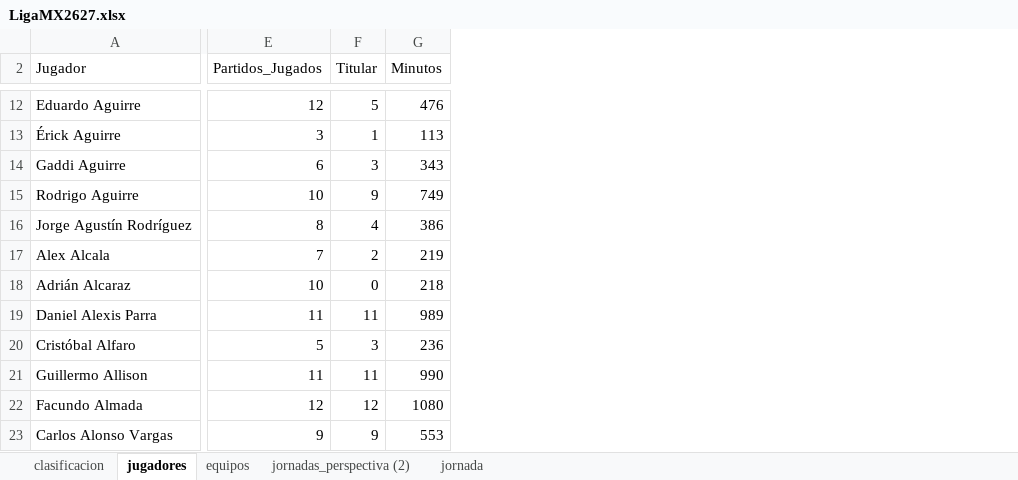
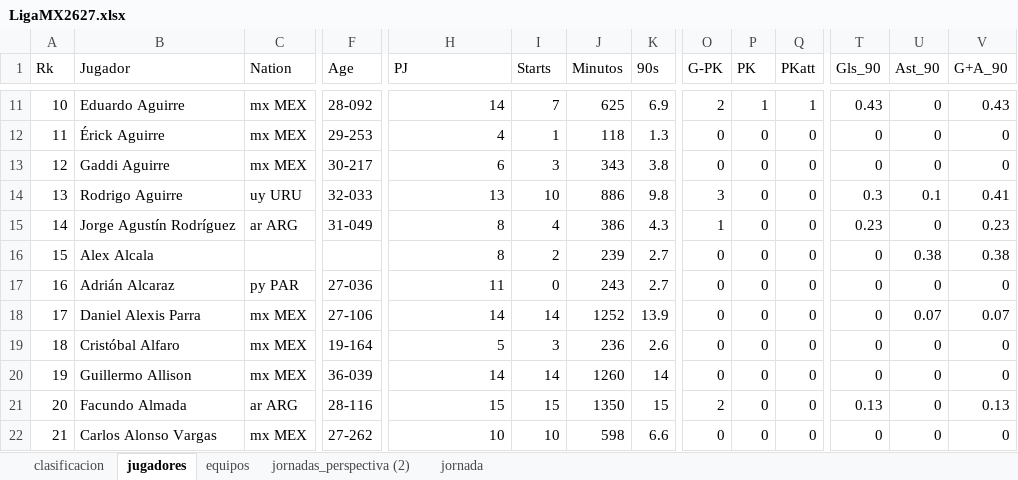
Before and after one commit to GzzAlejandro/powerbi-business-intelligence-tecmilenio, an Excel workbook: 01_primer_dashboard/LigaMX2627.xlsx, sheet jugadores, drawn as a sheet; only a part is shown, gaps mark what is left out; values as stored, in another font and other column widths than the file's, no cell formats; table styles not drawn; addresses are those after the commit; the diff covers the shown part only; the diff names each change by its address in the sheet, - before the commit and + after, or states it on an @@ line.

```diff
--- a/01_primer_dashboard/LigaMX2627.xlsx (sheet jugadores)
+++ b/01_primer_dashboard/LigaMX2627.xlsx (sheet jugadores)
+column A (Rk), rows 11-22: 10 | 11 | 12 | 13 | 14 | 15 | 16 | 17 | 18 | 19 | 20 | 21
+column C (Nation), rows 11-22: mx MEX | mx MEX | mx MEX | uy URU | ar ARG |  | py PAR | mx MEX | mx MEX | mx MEX | ar ARG | mx MEX
+column F (Age), rows 11-22: 28-092 | 29-253 | 30-217 | 32-033 | 31-049 |  | 27-036 | 27-106 | 19-164 | 36-039 | 28-116 | 27-262
+column K (90s), rows 11-22: 6.9 | 1.3 | 3.8 | 9.8 | 4.3 | 2.7 | 2.7 | 13.9 | 2.6 | 14 | 15 | 6.6
+column O (G-PK), rows 11-22: 2 | 0 | 0 | 3 | 1 | 0 | 0 | 0 | 0 | 0 | 2 | 0
+column P (PK), rows 11-22: 1 | 0 | 0 | 0 | 0 | 0 | 0 | 0 | 0 | 0 | 0 | 0
+column Q (PKatt), rows 11-22: 1 | 0 | 0 | 0 | 0 | 0 | 0 | 0 | 0 | 0 | 0 | 0
+column T (Gls_90), rows 11-22: 0.43 | 0 | 0 | 0.3 | 0.23 | 0 | 0 | 0 | 0 | 0 | 0.13 | 0
+column U (Ast_90), rows 11-22: 0 | 0 | 0 | 0.1 | 0 | 0.38 | 0 | 0.07 | 0 | 0 | 0 | 0
+column V (G+A_90), rows 11-22: 0.43 | 0 | 0 | 0.41 | 0.23 | 0.38 | 0 | 0.07 | 0 | 0 | 0.13 | 0
-H1: Partidos_Jugados
+H1: PJ
-I1: Titular
+I1: Starts
-H11 (PJ): 12
+H11 (PJ): 14
-I11 (Starts): 5
+I11 (Starts): 7
-J11 (Minutos): 476
+J11 (Minutos): 625
-H12 (PJ): 3
+H12 (PJ): 4
-J12 (Minutos): 113
+J12 (Minutos): 118
-H14 (PJ): 10
+H14 (PJ): 13
-I14 (Starts): 9
+I14 (Starts): 10
-J14 (Minutos): 749
+J14 (Minutos): 886
-H16 (PJ): 7
+H16 (PJ): 8
-J16 (Minutos): 219
+J16 (Minutos): 239
-H17 (PJ): 10
+H17 (PJ): 11
-J17 (Minutos): 218
+J17 (Minutos): 243
-H18 (PJ): 11
+H18 (PJ): 14
-I18 (Starts): 11
+I18 (Starts): 14
-J18 (Minutos): 989
+J18 (Minutos): 1252
-H20 (PJ): 11
+H20 (PJ): 14
-I20 (Starts): 11
+I20 (Starts): 14
-J20 (Minutos): 990
+J20 (Minutos): 1260
-H21 (PJ): 12
+H21 (PJ): 15
-I21 (Starts): 12
+I21 (Starts): 15
-J21 (Minutos): 1080
+J21 (Minutos): 1350
-H22 (PJ): 9
+H22 (PJ): 10
-I22 (Starts): 9
+I22 (Starts): 10
-J22 (Minutos): 553
+J22 (Minutos): 598
```
Also changed, not shown: 11 added rows, 1 removed row, 2 added columns and 1260 edited cells elsewhere in this sheet, sheet jornada, sheet clasificacion, cell formats, hidden cells, 1 other file.
